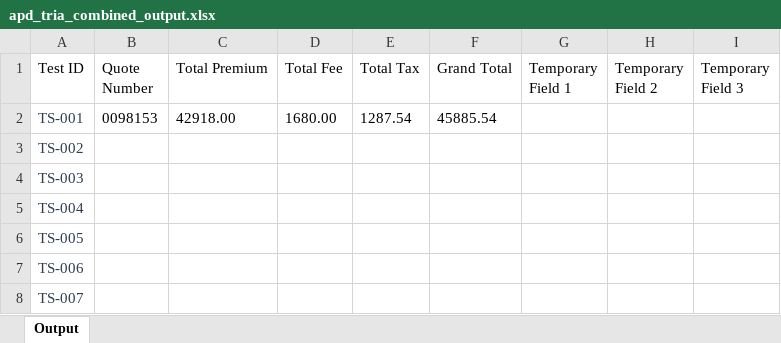
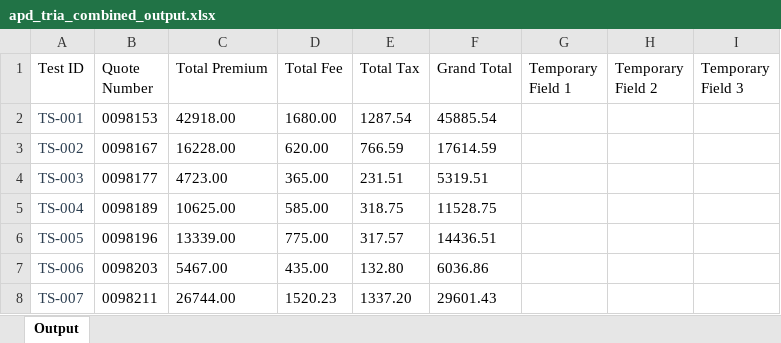
Before and after one commit to KMG-2356/spg-automation, an Excel workbook: src/data/output/apd_tria_combined_output.xlsx, sheet Output, drawn as a sheet; only a part is shown; values as stored, in another font and other column widths than the file's, no borders; the diff covers the shown part only; the diff names each change by its address in the sheet, - before the commit and + after, or states it on an @@ line.

Commit message:
fix: apd_cargo_combined data fix

```diff
--- a/src/data/output/apd_tria_combined_output.xlsx (sheet Output)
+++ b/src/data/output/apd_tria_combined_output.xlsx (sheet Output)
-B3 (Quote Number): (empty)
+B3 (Quote Number): 0098167
-C3 (Total Premium): (empty)
+C3 (Total Premium): 16228.00
-D3 (Total Fee): (empty)
+D3 (Total Fee): 620.00
-E3 (Total Tax): (empty)
+E3 (Total Tax): 766.59
-F3 (Grand Total): (empty)
+F3 (Grand Total): 17614.59
-B4 (Quote Number): (empty)
+B4 (Quote Number): 0098177
-C4 (Total Premium): (empty)
+C4 (Total Premium): 4723.00
-D4 (Total Fee): (empty)
+D4 (Total Fee): 365.00
-E4 (Total Tax): (empty)
+E4 (Total Tax): 231.51
-F4 (Grand Total): (empty)
+F4 (Grand Total): 5319.51
-B5 (Quote Number): (empty)
+B5 (Quote Number): 0098189
-C5 (Total Premium): (empty)
+C5 (Total Premium): 10625.00
-D5 (Total Fee): (empty)
+D5 (Total Fee): 585.00
-E5 (Total Tax): (empty)
+E5 (Total Tax): 318.75
-F5 (Grand Total): (empty)
+F5 (Grand Total): 11528.75
-B6 (Quote Number): (empty)
+B6 (Quote Number): 0098196
-C6 (Total Premium): (empty)
+C6 (Total Premium): 13339.00
-D6 (Total Fee): (empty)
+D6 (Total Fee): 775.00
-E6 (Total Tax): (empty)
+E6 (Total Tax): 317.57
-F6 (Grand Total): (empty)
+F6 (Grand Total): 14436.51
-B7 (Quote Number): (empty)
+B7 (Quote Number): 0098203
-C7 (Total Premium): (empty)
+C7 (Total Premium): 5467.00
-D7 (Total Fee): (empty)
+D7 (Total Fee): 435.00
-E7 (Total Tax): (empty)
+E7 (Total Tax): 132.80
-F7 (Grand Total): (empty)
+F7 (Grand Total): 6036.86
-B8 (Quote Number): (empty)
+B8 (Quote Number): 0098211
-C8 (Total Premium): (empty)
+C8 (Total Premium): 26744.00
-D8 (Total Fee): (empty)
+D8 (Total Fee): 1520.23
-E8 (Total Tax): (empty)
+E8 (Total Tax): 1337.20
-F8 (Grand Total): (empty)
+F8 (Grand Total): 29601.43
```
Also changed, not shown: 565 edited cells elsewhere in this sheet, src/data/apd_cargo_combined_lob.xlsx, 16 other files.
